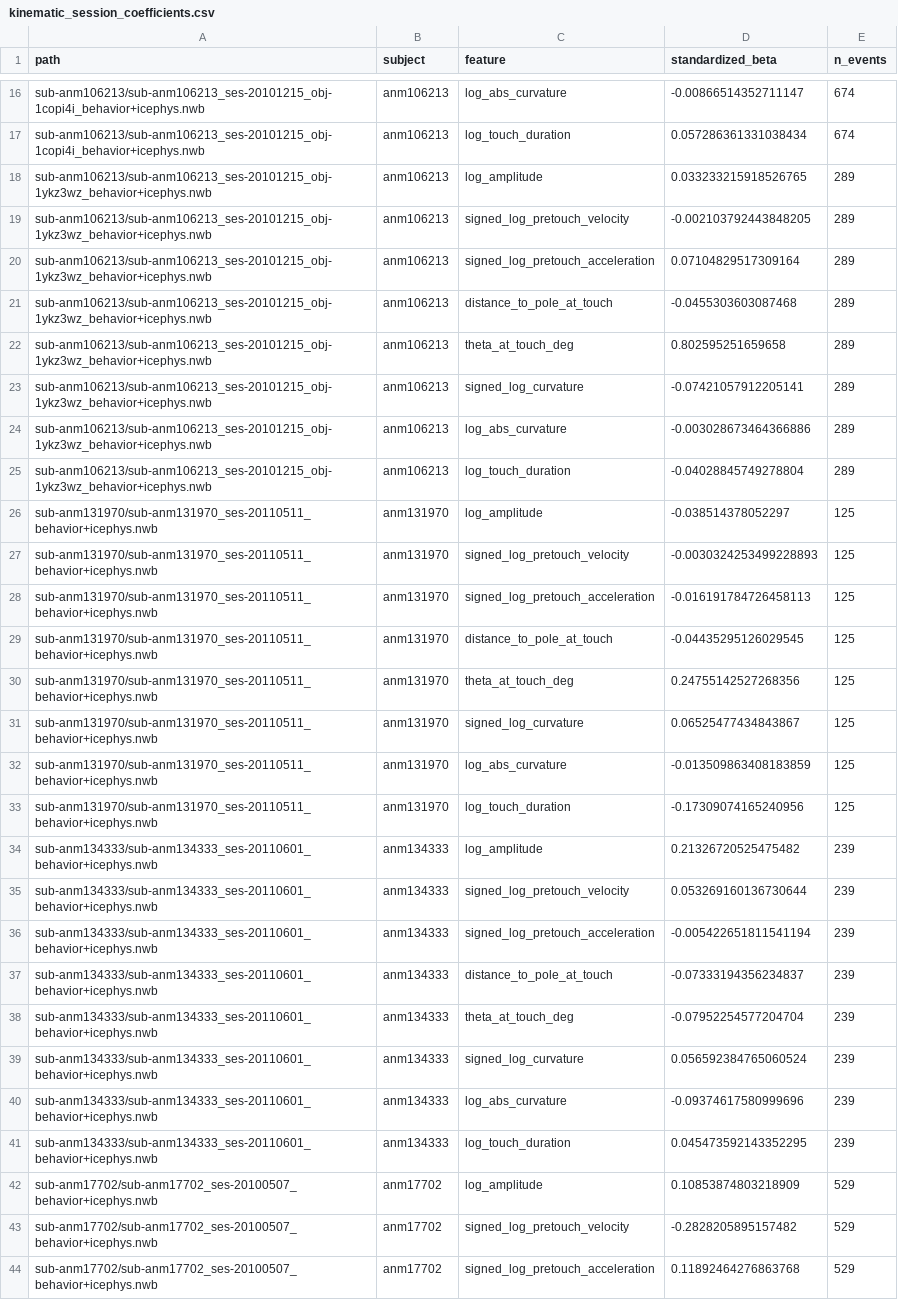
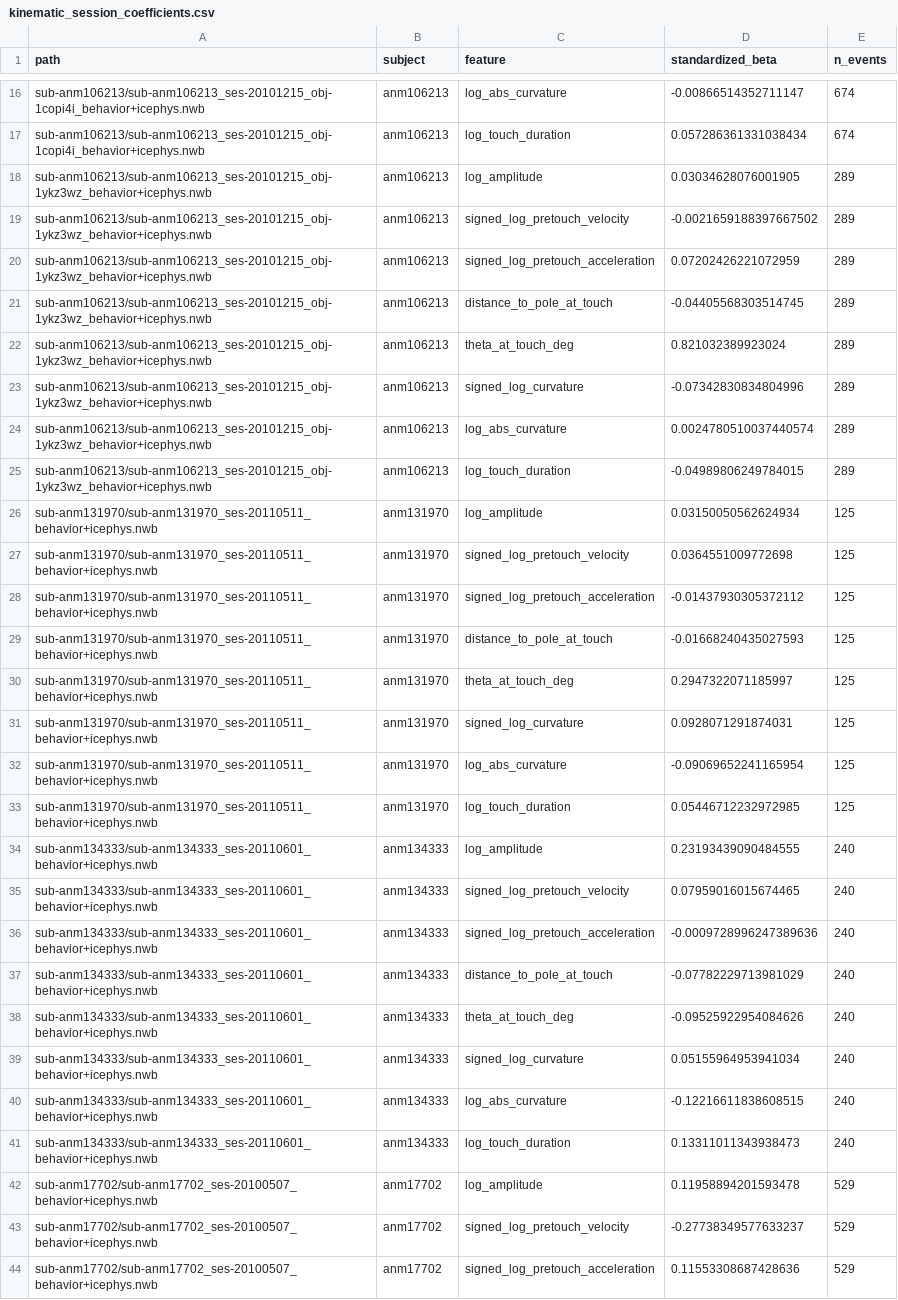
Before and after one commit to xyx-ethan/rapid-sequential-touches-reanalysis, a CSV file: results/kinematic_session_coefficients.csv, drawn as a sheet; only a part is shown, gaps mark what is left out; the diff covers the shown part only; the diff names each change by its address in the sheet, - before the commit and + after, or states it on an @@ line.

```diff
--- a/results/kinematic_session_coefficients.csv
+++ b/results/kinematic_session_coefficients.csv
-D18 (standardized_beta): 0.033233215918526765
+D18 (standardized_beta): 0.03034628076001905
-D19 (standardized_beta): -0.002103792443848205
+D19 (standardized_beta): -0.0021659188397667502
-D20 (standardized_beta): 0.07104829517309164
+D20 (standardized_beta): 0.07202426221072959
-D21 (standardized_beta): -0.0455303603087468
+D21 (standardized_beta): -0.04405568303514745
-D22 (standardized_beta): 0.802595251659658
+D22 (standardized_beta): 0.821032389923024
-D23 (standardized_beta): -0.07421057912205141
+D23 (standardized_beta): -0.07342830834804996
-D24 (standardized_beta): -0.003028673464366886
+D24 (standardized_beta): 0.0024780510037440574
-D25 (standardized_beta): -0.04028845749278804
+D25 (standardized_beta): -0.04989806249784015
-D26 (standardized_beta): -0.038514378052297
+D26 (standardized_beta): 0.03150050562624934
-D27 (standardized_beta): -0.0030324253499228893
+D27 (standardized_beta): 0.0364551009772698
-D28 (standardized_beta): -0.016191784726458113
+D28 (standardized_beta): -0.01437930305372112
-D29 (standardized_beta): -0.04435295126029545
+D29 (standardized_beta): -0.01668240435027593
-D30 (standardized_beta): 0.24755142527268356
+D30 (standardized_beta): 0.2947322071185997
-D31 (standardized_beta): 0.06525477434843867
+D31 (standardized_beta): 0.0928071291874031
-D32 (standardized_beta): -0.013509863408183859
+D32 (standardized_beta): -0.09069652241165954
-D33 (standardized_beta): -0.17309074165240956
+D33 (standardized_beta): 0.05446712232972985
-D34 (standardized_beta): 0.21326720525475482
+D34 (standardized_beta): 0.23193439090484555
-E34:E41 (n_events): 239
+E34:E41 (n_events): 240
-D35 (standardized_beta): 0.053269160136730644
+D35 (standardized_beta): 0.07959016015674465
-D36 (standardized_beta): -0.005422651811541194
+D36 (standardized_beta): -0.0009728996247389636
-D37 (standardized_beta): -0.07333194356234837
+D37 (standardized_beta): -0.07782229713981029
-D38 (standardized_beta): -0.07952254577204704
+D38 (standardized_beta): -0.09525922954084626
-D39 (standardized_beta): 0.056592384765060524
+D39 (standardized_beta): 0.05155964953941034
-D40 (standardized_beta): -0.09374617580999696
+D40 (standardized_beta): -0.12216611838608515
-D41 (standardized_beta): 0.045473592143352295
+D41 (standardized_beta): 0.13311011343938473
-D42 (standardized_beta): 0.10853874803218909
+D42 (standardized_beta): 0.11958894201593478
-D43 (standardized_beta): -0.2828205895157482
+D43 (standardized_beta): -0.27738349577633237
-D44 (standardized_beta): 0.11892464276863768
+D44 (standardized_beta): 0.11553308687428636
```
Also changed, not shown: 45 edited cells elsewhere in this file, results/contact_duration_branch_summary.csv, results/kinematic_subject_coefficients.csv, 16 other files.
